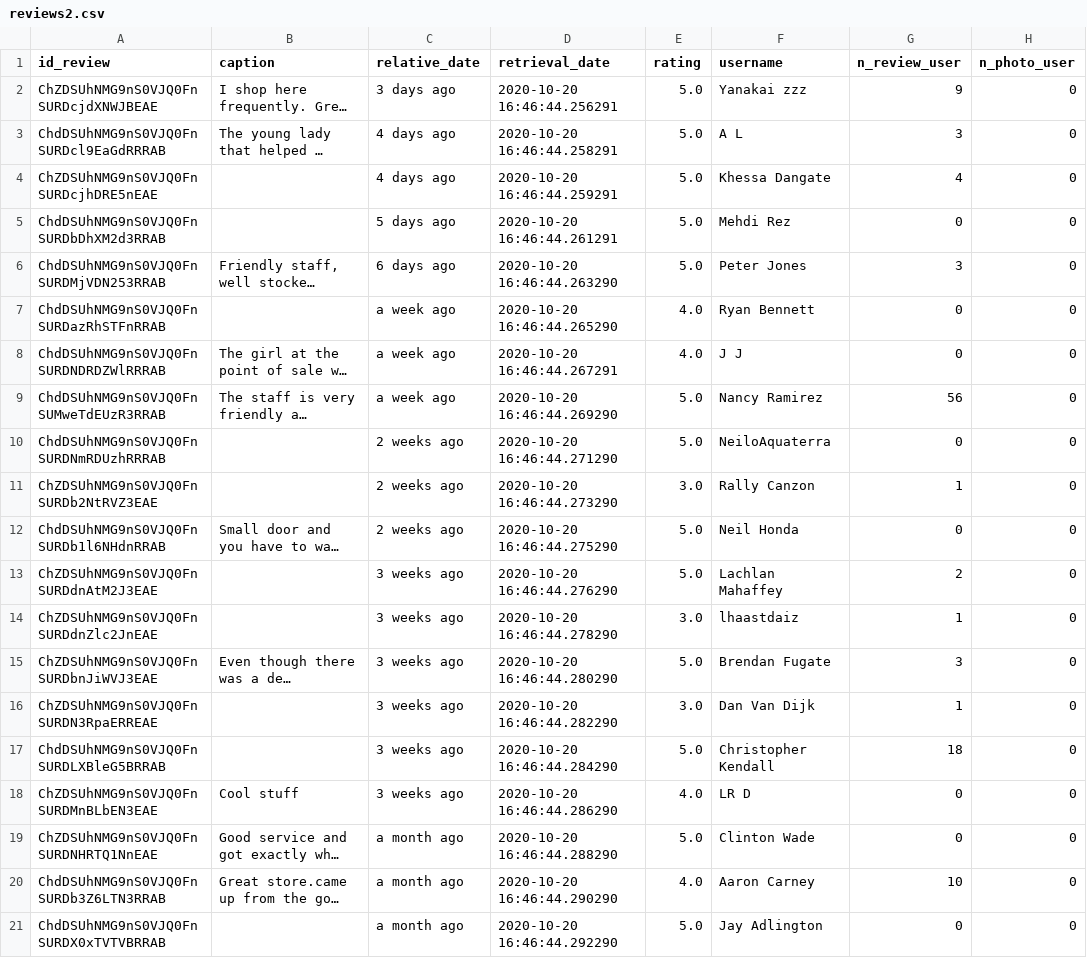
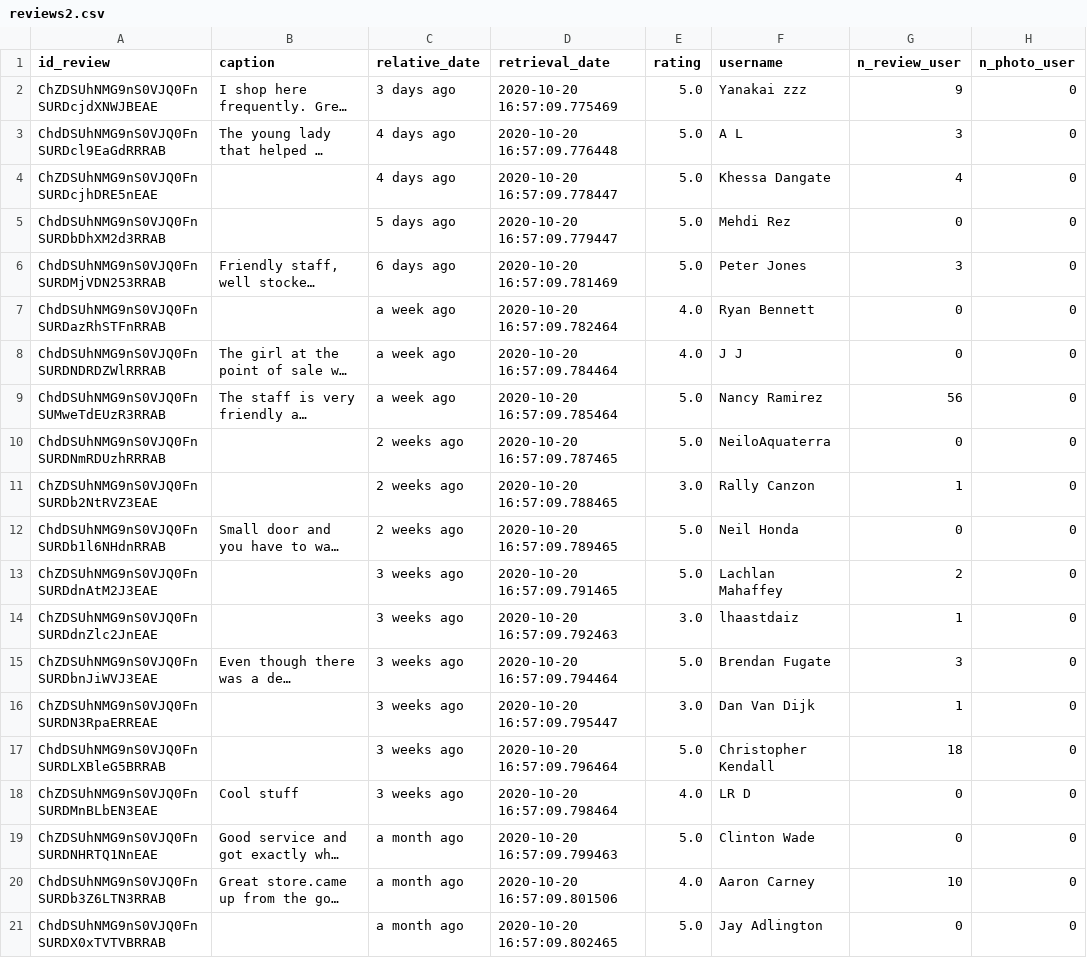
Before and after one commit to TimJones97/reviewbot, a CSV file: reviews2.csv, drawn as a sheet; only a part is shown; long unchanged cells end in …; the diff names each change by its address in the sheet, - before the commit and + after, or states it on an @@ line.

```diff
--- a/reviews2.csv
+++ b/reviews2.csv
-D2 (retrieval_date): 2020-10-20 16:46:44.256291
+D2 (retrieval_date): 2020-10-20 16:57:09.775469
-D3 (retrieval_date): 2020-10-20 16:46:44.258291
+D3 (retrieval_date): 2020-10-20 16:57:09.776448
-D4 (retrieval_date): 2020-10-20 16:46:44.259291
+D4 (retrieval_date): 2020-10-20 16:57:09.778447
-D5 (retrieval_date): 2020-10-20 16:46:44.261291
+D5 (retrieval_date): 2020-10-20 16:57:09.779447
-D6 (retrieval_date): 2020-10-20 16:46:44.263290
+D6 (retrieval_date): 2020-10-20 16:57:09.781469
-D7 (retrieval_date): 2020-10-20 16:46:44.265290
+D7 (retrieval_date): 2020-10-20 16:57:09.782464
-D8 (retrieval_date): 2020-10-20 16:46:44.267291
+D8 (retrieval_date): 2020-10-20 16:57:09.784464
-D9 (retrieval_date): 2020-10-20 16:46:44.269290
+D9 (retrieval_date): 2020-10-20 16:57:09.785464
-D10 (retrieval_date): 2020-10-20 16:46:44.271290
+D10 (retrieval_date): 2020-10-20 16:57:09.787465
-D11 (retrieval_date): 2020-10-20 16:46:44.273290
+D11 (retrieval_date): 2020-10-20 16:57:09.788465
-D12 (retrieval_date): 2020-10-20 16:46:44.275290
+D12 (retrieval_date): 2020-10-20 16:57:09.789465
-D13 (retrieval_date): 2020-10-20 16:46:44.276290
+D13 (retrieval_date): 2020-10-20 16:57:09.791465
-D14 (retrieval_date): 2020-10-20 16:46:44.278290
+D14 (retrieval_date): 2020-10-20 16:57:09.792463
-D15 (retrieval_date): 2020-10-20 16:46:44.280290
+D15 (retrieval_date): 2020-10-20 16:57:09.794464
-D16 (retrieval_date): 2020-10-20 16:46:44.282290
+D16 (retrieval_date): 2020-10-20 16:57:09.795447
-D17 (retrieval_date): 2020-10-20 16:46:44.284290
+D17 (retrieval_date): 2020-10-20 16:57:09.796464
-D18 (retrieval_date): 2020-10-20 16:46:44.286290
+D18 (retrieval_date): 2020-10-20 16:57:09.798464
-D19 (retrieval_date): 2020-10-20 16:46:44.288290
+D19 (retrieval_date): 2020-10-20 16:57:09.799463
-D20 (retrieval_date): 2020-10-20 16:46:44.290290
+D20 (retrieval_date): 2020-10-20 16:57:09.801506
-D21 (retrieval_date): 2020-10-20 16:46:44.292290
+D21 (retrieval_date): 2020-10-20 16:57:09.802465
```
Also changed, not shown: 4 other files.
